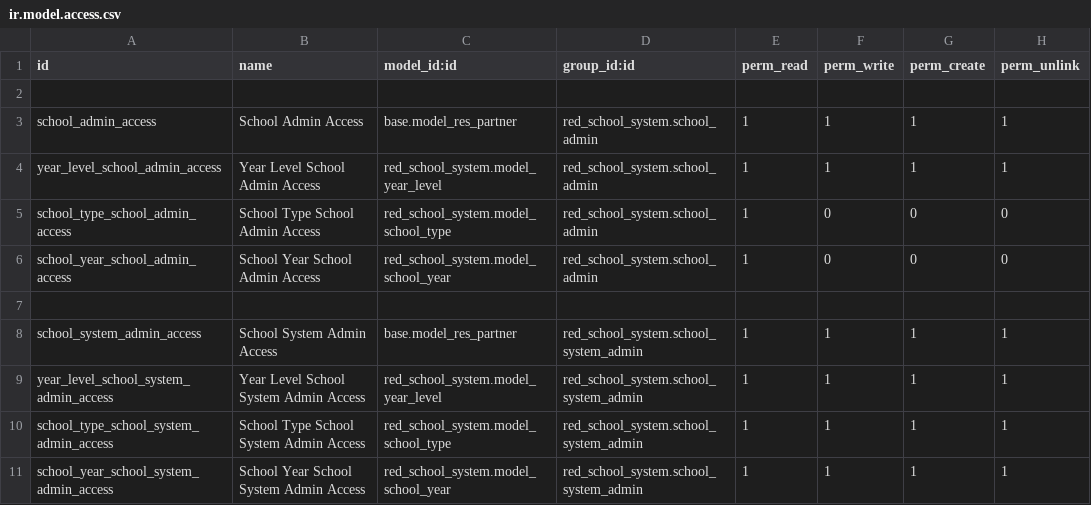
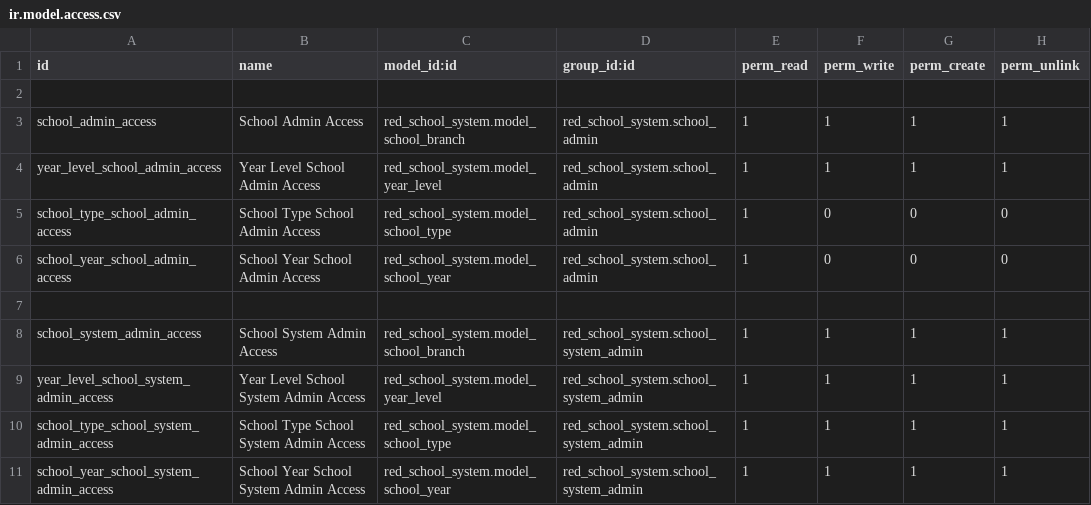
Before and after one commit to reichie020212/red-modules, a CSV file: red_school_system/security/ir.model.access.csv, drawn as a sheet.

```diff
--- a/red_school_system/security/ir.model.access.csv
+++ b/red_school_system/security/ir.model.access.csv
@@ -2,3 +2,3 @@ id,name,model_id:id,group_id:id,perm_read,perm_write,perm_create,perm_unlink
 
-school_admin_access,School Admin Access,base.model_res_partner,red_school_system.school_admin,1,1,1,1
+school_admin_access,School Admin Access,red_school_system.model_school_branch,red_school_system.school_admin,1,1,1,1
 year_level_school_admin_access,Year Level School Admin Access,red_school_system.model_year_level,red_school_system.school_admin,1,1,1,1
@@ -7,3 +7,3 @@ school_year_school_admin_access,School Year School Admin Access,red_school_syste
 
-school_system_admin_access,School System Admin Access,base.model_res_partner,red_school_system.school_system_admin,1,1,1,1
+school_system_admin_access,School System Admin Access,red_school_system.model_school_branch,red_school_system.school_system_admin,1,1,1,1
 year_level_school_system_admin_access,Year Level School System Admin Access,red_school_system.model_year_level,red_school_system.school_system_admin,1,1,1,1
```
Also changed, not shown: 10 other files.
